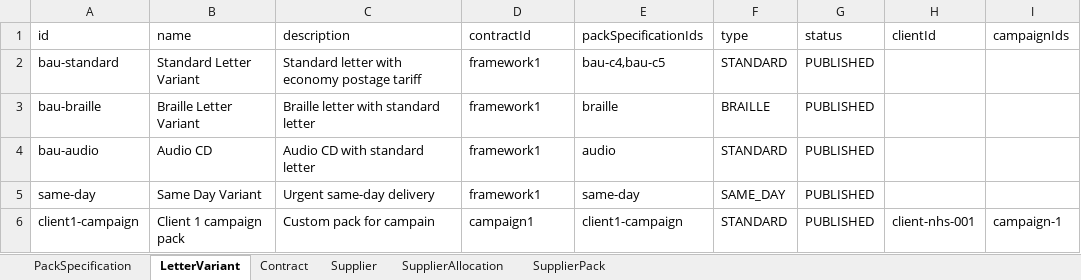
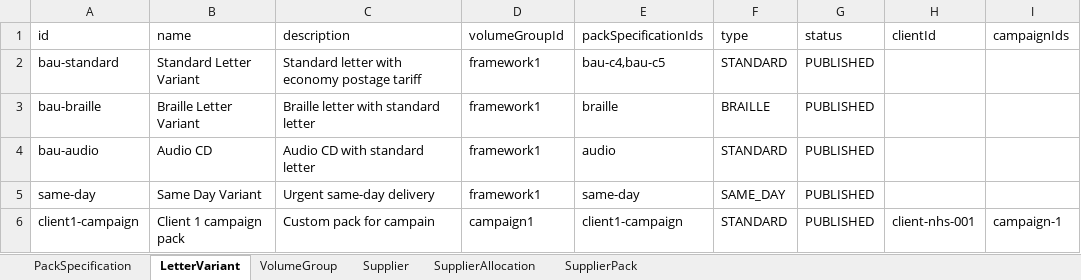
Before and after one commit to NHSDigital/nhs-notify-supplier-config, an Excel workbook: packages/event-builder/examples/specifications.xlsx, sheet LetterVariant, drawn as a sheet; only a part is shown; values as stored, in another font and other column widths than the file's, no borders; the diff names each change by its address in the sheet, - before the commit and + after, or states it on an @@ line.

Commit message:
Feature: Introduce volume group event builder and update related tests

```diff
--- a/packages/event-builder/examples/specifications.xlsx (sheet LetterVariant)
+++ b/packages/event-builder/examples/specifications.xlsx (sheet LetterVariant)
-sheet tab: Contract
+sheet tab: VolumeGroup
-D1: contractId
+D1: volumeGroupId
```
Also changed, not shown: sheet Supplier, sheet SupplierAllocation, 11 other files.
